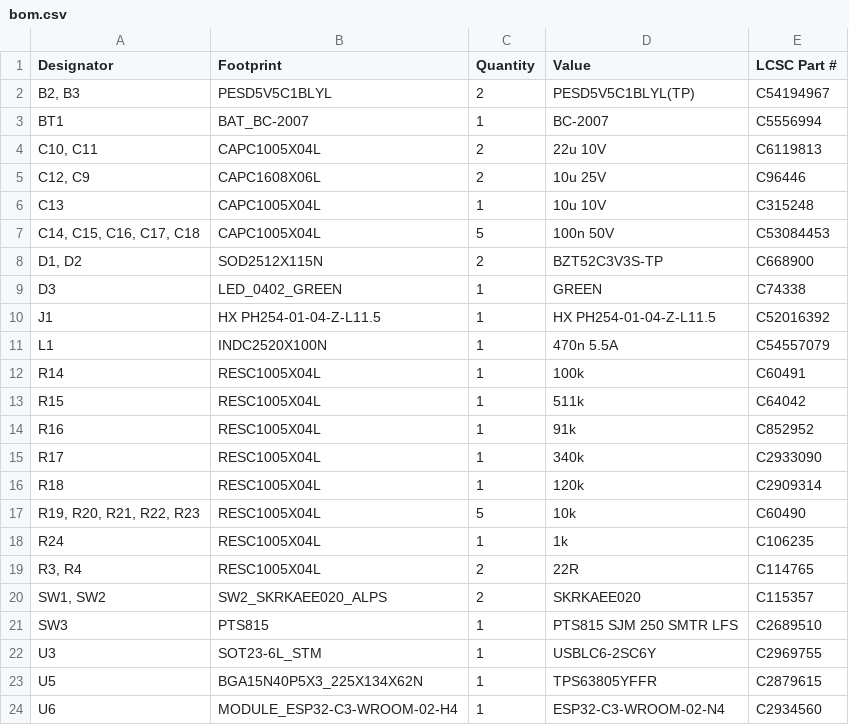
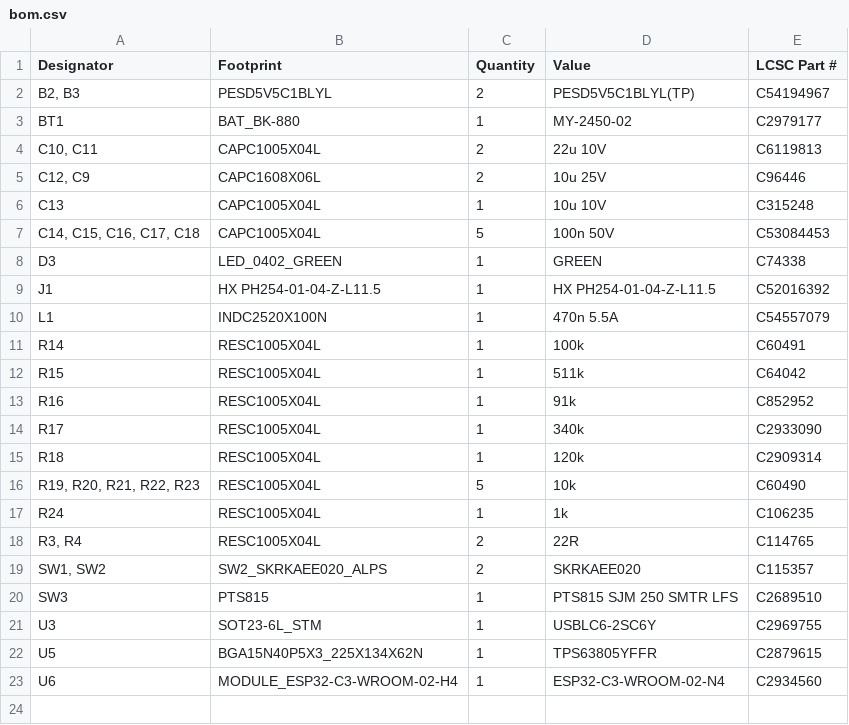
Before and after one commit to xmoshte/list-tap, a CSV file: source/v3/production/bom.csv, drawn as a sheet.

```diff
--- a/source/v3/production/bom.csv
+++ b/source/v3/production/bom.csv
@@ -2,3 +2,3 @@
 "B2, B3",PESD5V5C1BLYL,2,PESD5V5C1BLYL(TP),C54194967
-BT1,BAT_BC-2007,1,BC-2007,C5556994
+BT1,BAT_BK-880,1,MY-2450-02,C2979177
 "C10, C11",CAPC1005X04L,2,22u 10V,C6119813
@@ -7,3 +7,2 @@ C13,CAPC1005X04L,1,10u 10V,C315248
 "C14, C15, C16, C17, C18",CAPC1005X04L,5,100n 50V,C53084453
-"D1, D2",SOD2512X115N,2,BZT52C3V3S-TP,C668900
 D3,LED_0402_GREEN,1,GREEN,C74338
```
Also changed, not shown: source/v3/production/positions.csv, 12 other files.
